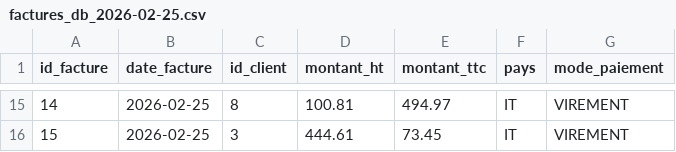
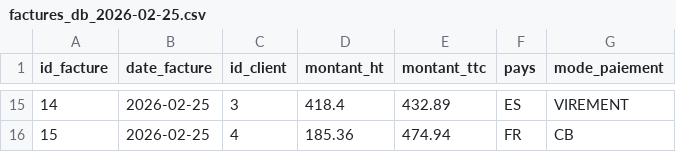
Before and after one commit to BOUSSADAIT0/airflow_projet_ipssi, a CSV file: hdfs/raw/factures/db/2026-02-25/factures_db_2026-02-25.csv, drawn as a sheet; only a part is shown, gaps mark what is left out; the diff covers the shown part only.

```diff
--- a/hdfs/raw/factures/db/2026-02-25/factures_db_2026-02-25.csv
+++ b/hdfs/raw/factures/db/2026-02-25/factures_db_2026-02-25.csv
@@ -15,2 +15,2 @@ id_facture,date_facture,id_client,montant_ht,montant_ttc,pays,mode_paiement
-14,2026-02-25,8,100.81,494.97,IT,VIREMENT
-15,2026-02-25,3,444.61,73.45,IT,VIREMENT
+14,2026-02-25,3,418.4,432.89,ES,VIREMENT
+15,2026-02-25,4,185.36,474.94,FR,CB
```
Also changed, not shown: 59 edited cells elsewhere in this file, hdfs/raw/factures/files/2026-02-25/factures_files_2026-02-25.csv, 31 other files.
